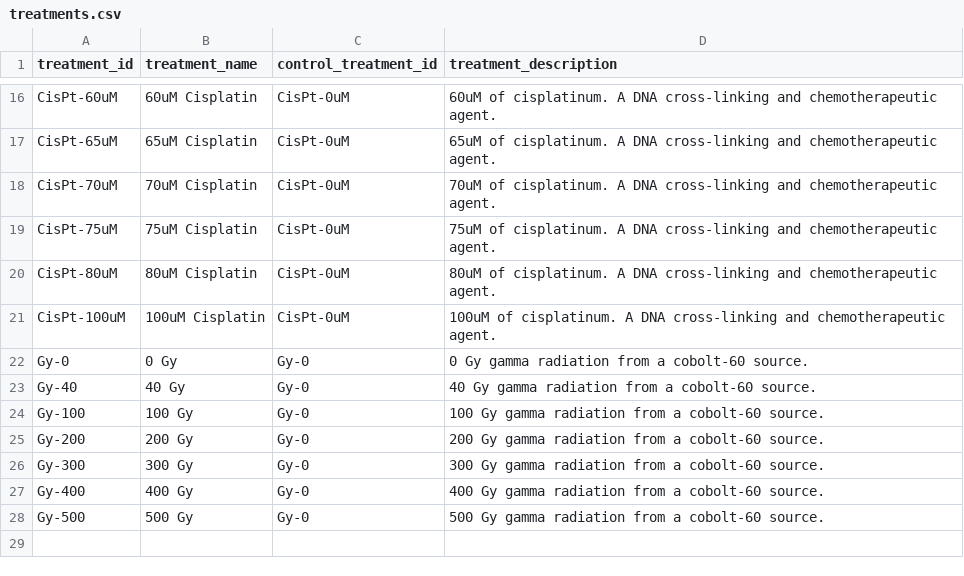
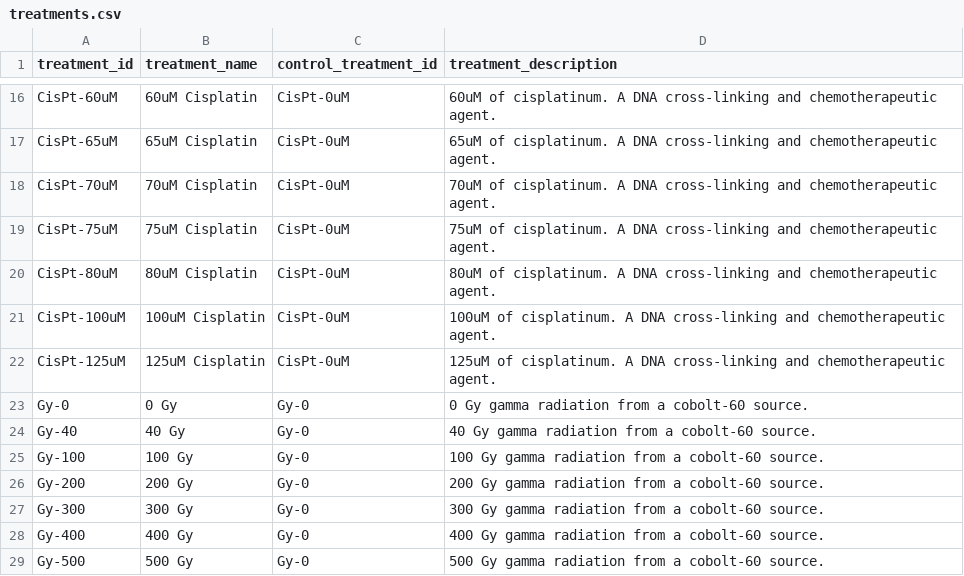
Before and after one commit to gaelfortin/rothfreezer, a CSV file: inst/db/treatments/treatments.csv, drawn as a sheet; only a part is shown, gaps mark what is left out; the diff names each change by its address in the sheet, - before the commit and + after, or states it on an @@ line.

Commit message:
Add 125uM Cisplatin

```diff
--- a/inst/db/treatments/treatments.csv
+++ b/inst/db/treatments/treatments.csv
+row 22: CisPt-125uM | 125uM Cisplatin | CisPt-0uM | 125uM of cisplatinum. A DNA cross-linking and chemotherapeutic agent.
```
